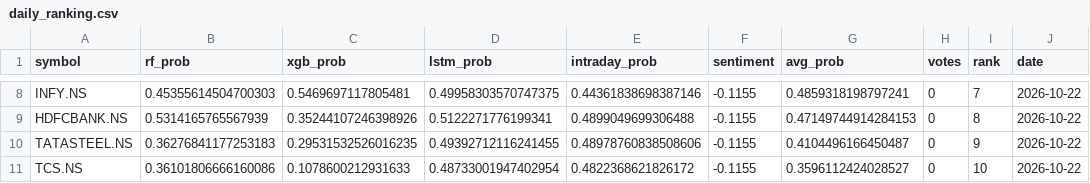
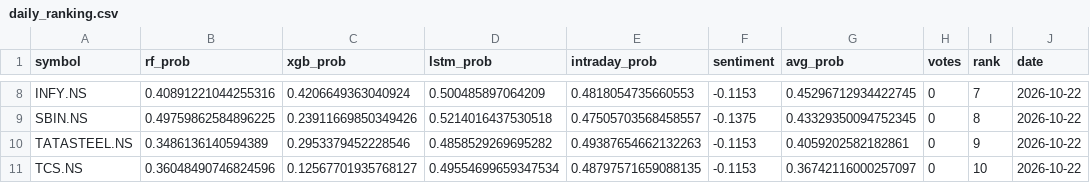
Before and after one commit to Haik11kashiyani/project-aegis, a CSV file: data/daily_ranking.csv, drawn as a sheet; only a part is shown, gaps mark what is left out; removed rows and columns are numbered as before the commit, all else as after; the diff covers the shown part only; the diff names each change by its address in the sheet, - before the commit and + after, or states it on an @@ line.

```diff
--- a/data/daily_ranking.csv
+++ b/data/daily_ranking.csv
-B8 (rf_prob): 0.45355614504700303
+B8 (rf_prob): 0.40891221044255316
-C8 (xgb_prob): 0.5469697117805481
+C8 (xgb_prob): 0.4206649363040924
-D8 (lstm_prob): 0.49958303570747375
+D8 (lstm_prob): 0.500485897064209
-E8 (intraday_prob): 0.44361838698387146
+E8 (intraday_prob): 0.4818054735660553
-F8 (sentiment): -0.1155
+F8 (sentiment): -0.1153
-G8 (avg_prob): 0.4859318198797241
+G8 (avg_prob): 0.45296712934422745
-row 9: HDFCBANK.NS | 0.5314165765567939 | 0.35244107246398926 | 0.5122271776199341 | 0.4899049699306488 | -0.1155 | 0.47149744914284153 | 0 | 8 | 2026-10-22
+row 9: SBIN.NS | 0.49759862584896225 | 0.23911669850349426 | 0.5214016437530518 | 0.47505703568458557 | -0.1375 | 0.43329350094752345 | 0 | 8 | 2026-10-22
-B10 (rf_prob): 0.36276841177253183
+B10 (rf_prob): 0.3486136140594389
-C10 (xgb_prob): 0.29531532526016235
+C10 (xgb_prob): 0.2953379452228546
-D10 (lstm_prob): 0.49392712116241455
+D10 (lstm_prob): 0.4858529269695282
-E10 (intraday_prob): 0.48978760838508606
+E10 (intraday_prob): 0.49387654662132263
-F10:F11 (sentiment): -0.1155
+F10:F11 (sentiment): -0.1153
-G10 (avg_prob): 0.4104496166450487
+G10 (avg_prob): 0.4059202582182861
-B11 (rf_prob): 0.36101806666160086
+B11 (rf_prob): 0.36048490746824596
-C11 (xgb_prob): 0.1078600212931633
+C11 (xgb_prob): 0.12567701935768127
-D11 (lstm_prob): 0.48733001947402954
+D11 (lstm_prob): 0.49554699659347534
-E11 (intraday_prob): 0.4822368621826172
+E11 (intraday_prob): 0.48797571659088135
-G11 (avg_prob): 0.3596112424028527
+G11 (avg_prob): 0.36742116000257097
```
Also changed, not shown: 3 added rows, 3 removed rows and 21 edited cells elsewhere in this file, 8 other files.
